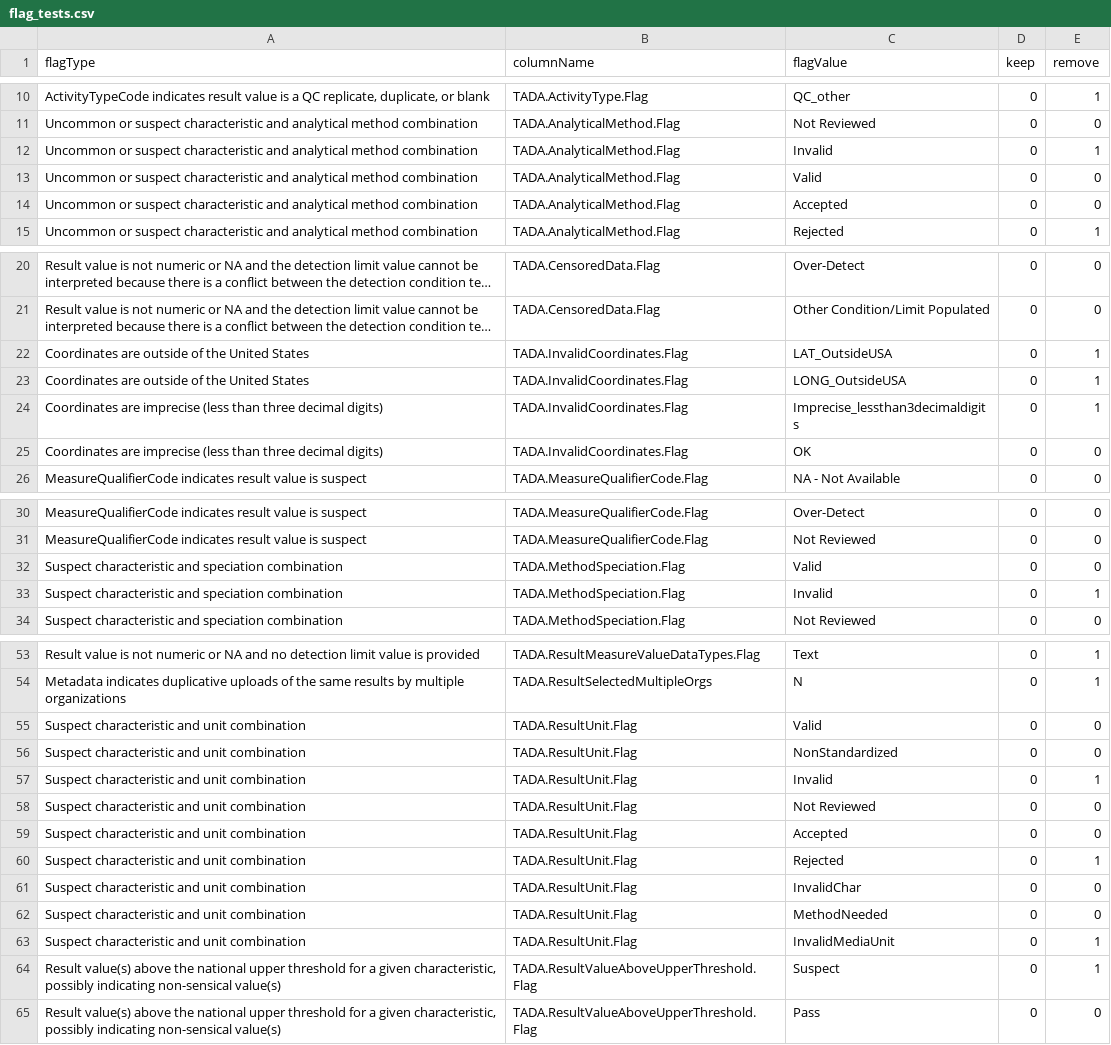
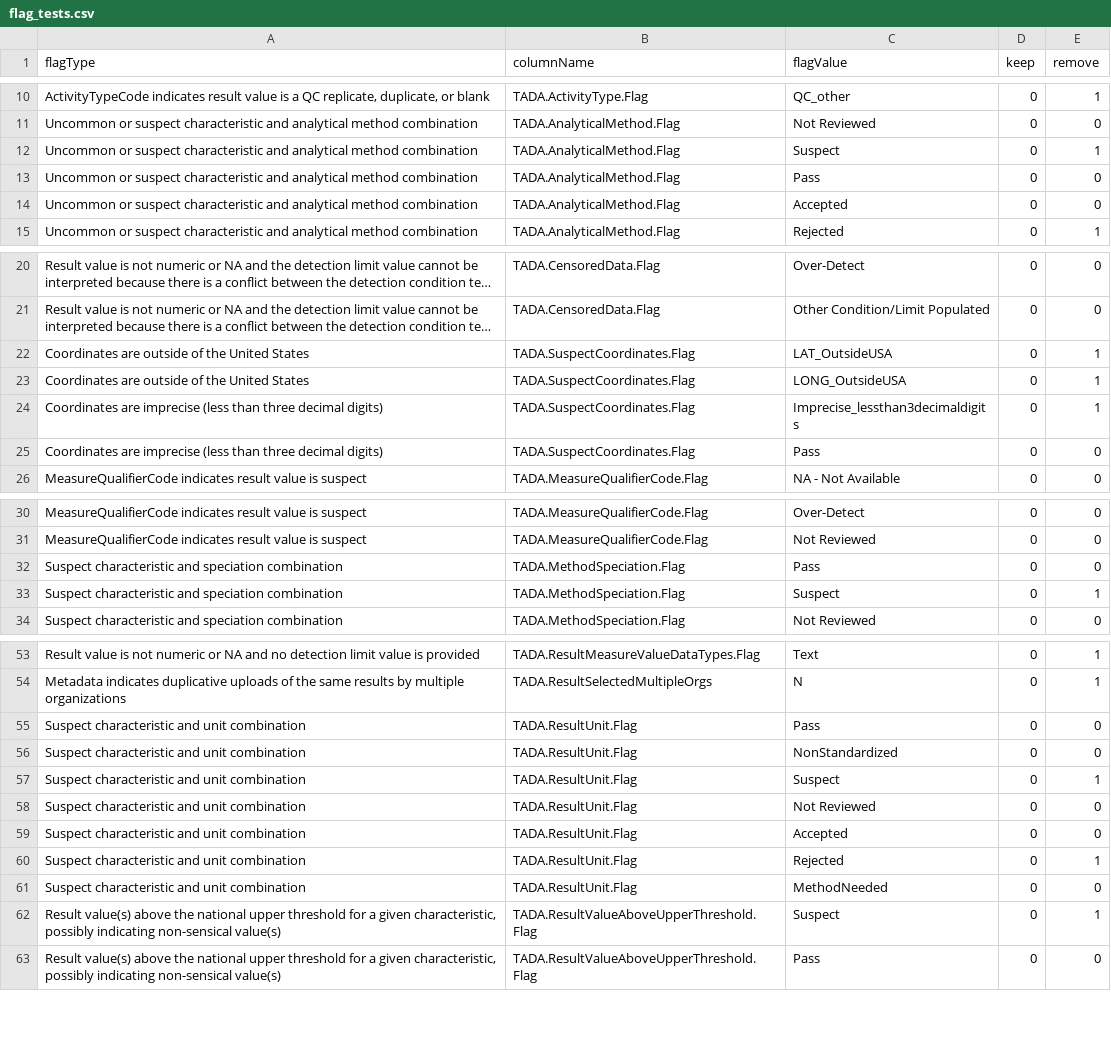
Before and after one commit to JamesBisese/TADAShiny, a CSV file: inst/flag_tests.csv, drawn as a sheet; only a part is shown, gaps mark what is left out; long unchanged cells end in …; the diff covers the shown part only; the diff names each change by its address in the sheet, - before the commit and + after, or states it on an @@ line.

Commit message:
update flag tests with new names, update wordlist

```diff
--- a/inst/flag_tests.csv
+++ b/inst/flag_tests.csv
-C12 (flagValue): Invalid
+C12 (flagValue): Suspect
-C13 (flagValue): Valid
+C13 (flagValue): Pass
-B22:B25 (columnName): TADA.InvalidCoordinates.Flag
+B22:B25 (columnName): TADA.SuspectCoordinates.Flag
-C25 (flagValue): OK
+C25 (flagValue): Pass
-C32 (flagValue): Valid
+C32 (flagValue): Pass
-C33 (flagValue): Invalid
+C33 (flagValue): Suspect
-C55 (flagValue): Valid
+C55 (flagValue): Pass
-C57 (flagValue): Invalid
+C57 (flagValue): Suspect
-row 61: Suspect characteristic and unit combination | TADA.ResultUnit.Flag | InvalidChar | 0 | 0
-row 63: Suspect characteristic and unit combination | TADA.ResultUnit.Flag | InvalidMediaUnit | 0 | 1
```
Also changed, not shown: 2 edited cells elsewhere in this file, inst/flag_prompts.csv, 4 other files.
